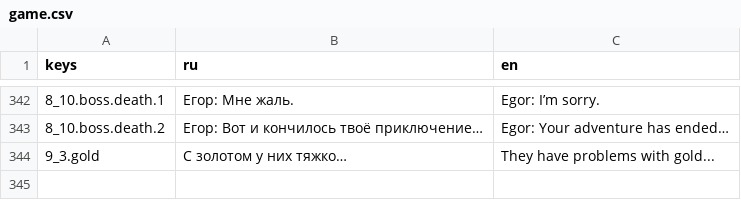
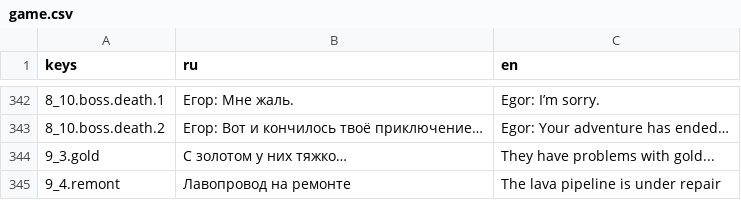
Before and after one commit to Diamond-Studio-GAMES/alpha-platformer2, a CSV file: misc/translations/game.csv, drawn as a sheet; only a part is shown, gaps mark what is left out; the diff names each change by its address in the sheet, - before the commit and + after, or states it on an @@ line.

```diff
--- a/misc/translations/game.csv
+++ b/misc/translations/game.csv
+row 345: 9_4.remont | Лавопровод на ремонте | The lava pipeline is under repair
```
Also changed, not shown: 2 other files.
